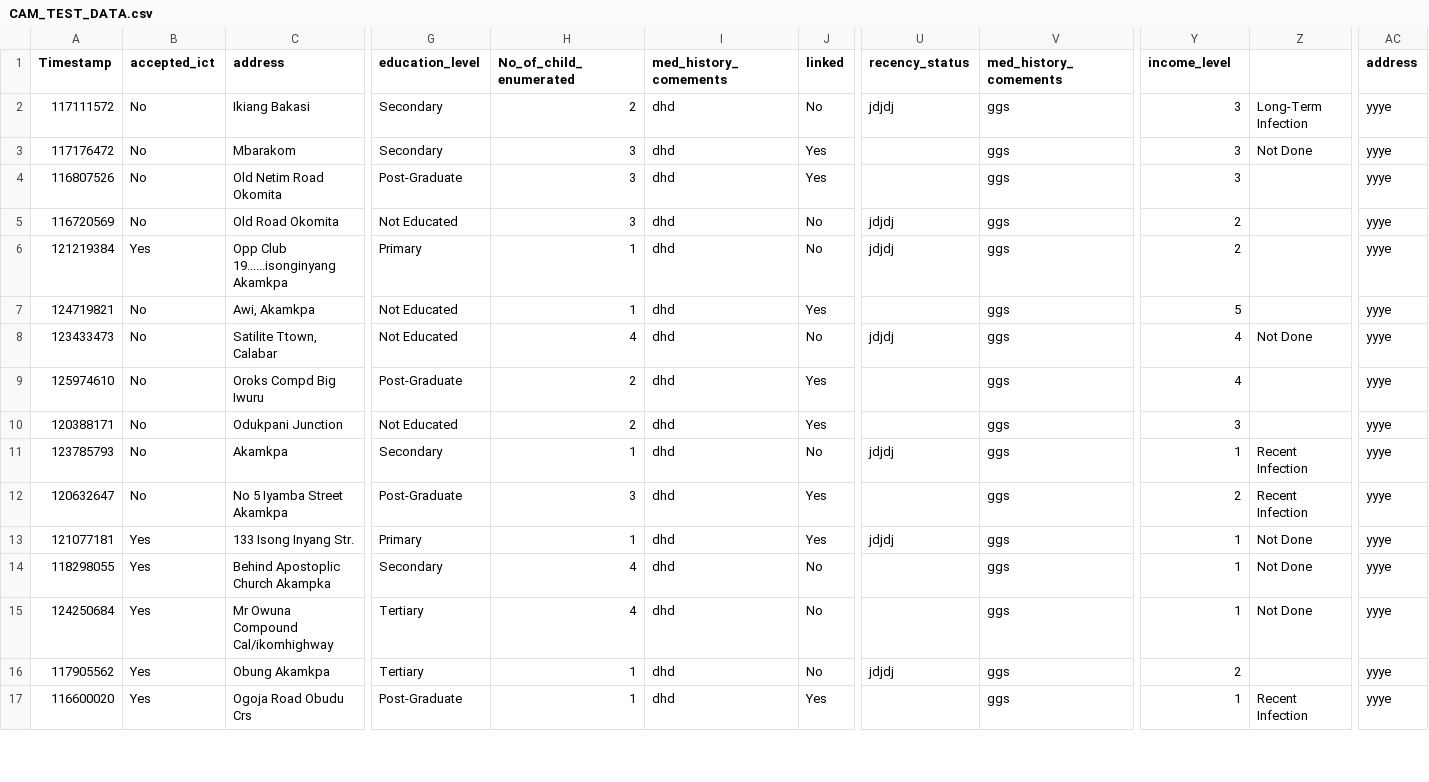
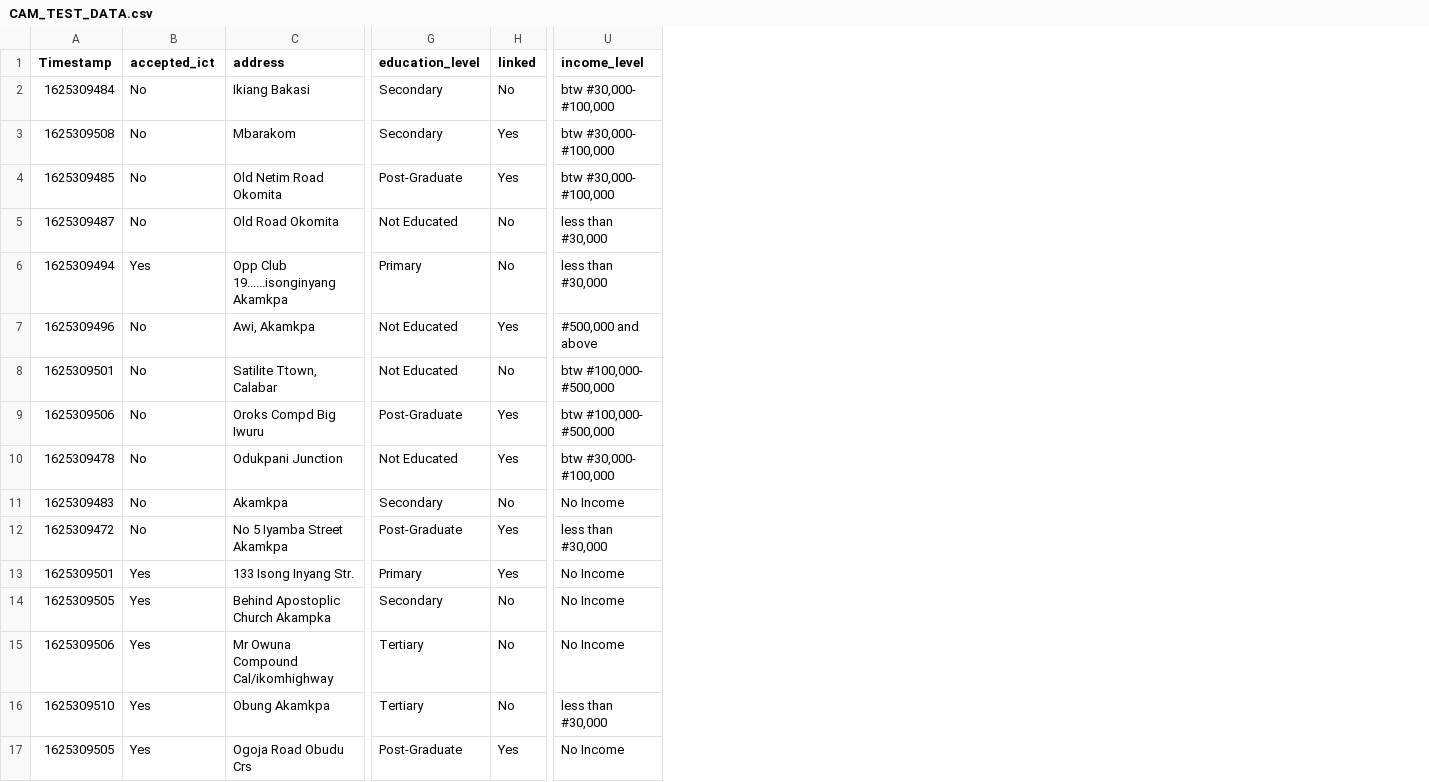
Before and after one commit to hybornconcept/project_camteams, a CSV file: CAM_TEST_DATA.csv, drawn as a sheet; only a part is shown, gaps mark what is left out; removed rows and columns are numbered as before the commit, all else as after; the diff covers the shown part only; the diff names each change by its address in the sheet, - before the commit and + after, or states it on an @@ line.

```diff
--- a/CAM_TEST_DATA.csv
+++ b/CAM_TEST_DATA.csv
-column H (No_of_child_enumerated), rows 2-17: 2 | 3 | 3 | 3 | 1 | 1 | 4 | 2 | 2 | 1 | 3 | 1 | 4 | 4 | 1 | 1
-column I (med_history_comements), rows 2-17: all dhd
-column U (recency_status), rows 2-16: jdjdj |  |  | jdjdj | jdjdj |  | jdjdj |  |  | jdjdj |  | jdjdj |  |  | jdjdj
-column V (med_history_comements), rows 2-17: all ggs
-column Z, rows 2-17: Long-Term Infection | Not Done |  |  |  |  | Not Done |  |  | Recent Infection | Recent Infection | Not Done | Not Done | Not Done |  | Recent Infection
-column AC (address), rows 2-17: all yyye
-A2 (Timestamp): 117111572
+A2 (Timestamp): 1625309484
-U2:U4 (income_level): 3
+U2:U4 (income_level): btw #30,000- #100,000
-A3 (Timestamp): 117176472
+A3 (Timestamp): 1625309508
-A4 (Timestamp): 116807526
+A4 (Timestamp): 1625309485
-A5 (Timestamp): 116720569
+A5 (Timestamp): 1625309487
-U5:U6 (income_level): 2
+U5:U6 (income_level): less than #30,000
-A6 (Timestamp): 121219384
+A6 (Timestamp): 1625309494
-A7 (Timestamp): 124719821
+A7 (Timestamp): 1625309496
-U7 (income_level): 5
+U7 (income_level): #500,000 and above
-A8 (Timestamp): 123433473
+A8 (Timestamp): 1625309501
-U8:U9 (income_level): 4
+U8:U9 (income_level): btw #100,000- #500,000
-A9 (Timestamp): 125974610
+A9 (Timestamp): 1625309506
-A10 (Timestamp): 120388171
+A10 (Timestamp): 1625309478
-U10 (income_level): 3
+U10 (income_level): btw #30,000- #100,000
-A11 (Timestamp): 123785793
+A11 (Timestamp): 1625309483
-U11 (income_level): 1
+U11 (income_level): No Income
-A12 (Timestamp): 120632647
+A12 (Timestamp): 1625309472
-U12 (income_level): 2
+U12 (income_level): less than #30,000
-A13 (Timestamp): 121077181
+A13 (Timestamp): 1625309501
-U13:U15 (income_level): 1
+U13:U15 (income_level): No Income
-A14 (Timestamp): 118298055
+A14 (Timestamp): 1625309505
-A15 (Timestamp): 124250684
+A15 (Timestamp): 1625309506
-A16 (Timestamp): 117905562
+A16 (Timestamp): 1625309510
-U16 (income_level): 2
+U16 (income_level): less than #30,000
-A17 (Timestamp): 116600020
+A17 (Timestamp): 1625309505
-U17 (income_level): 1
+U17 (income_level): No Income
```
Also changed, not shown: 69 edited cells elsewhere in this file, 3 other files.
